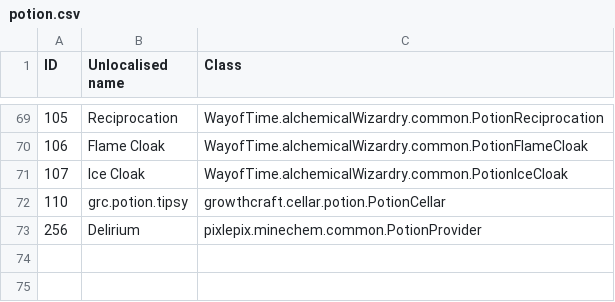
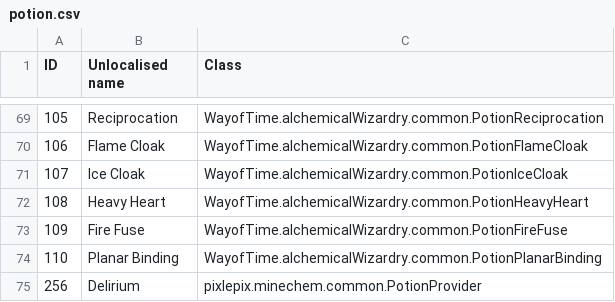
Before and after one commit to Resonant-Rise/ResonantRiseV2, a CSV file: IDMaps/potion.csv, drawn as a sheet; only a part is shown, gaps mark what is left out.

```diff
--- a/IDMaps/potion.csv
+++ b/IDMaps/potion.csv
@@ -71,3 +71,5 @@ ID,Unlocalised name,Class
 107,Ice Cloak,WayofTime.alchemicalWizardry.common.PotionIceCloak
-110,grc.potion.tipsy,growthcraft.cellar.potion.PotionCellar
+108,Heavy Heart,WayofTime.alchemicalWizardry.common.PotionHeavyHeart
+109,Fire Fuse,WayofTime.alchemicalWizardry.common.PotionFireFuse
+110,Planar Binding,WayofTime.alchemicalWizardry.common.PotionPlanarBinding
 256,Delirium,pixlepix.minechem.common.PotionProvider
```
Also changed, not shown: IDMaps/item.csv, 11 other files.
